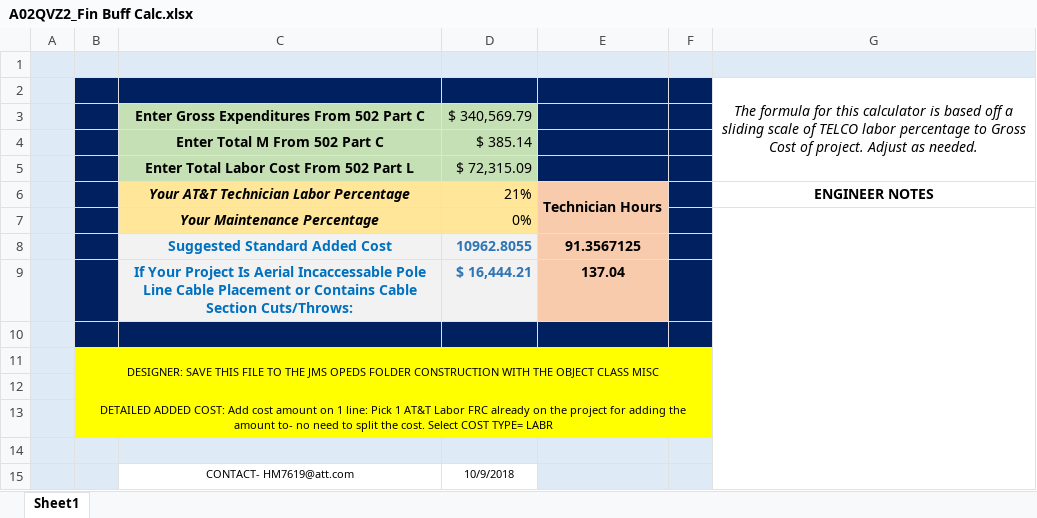
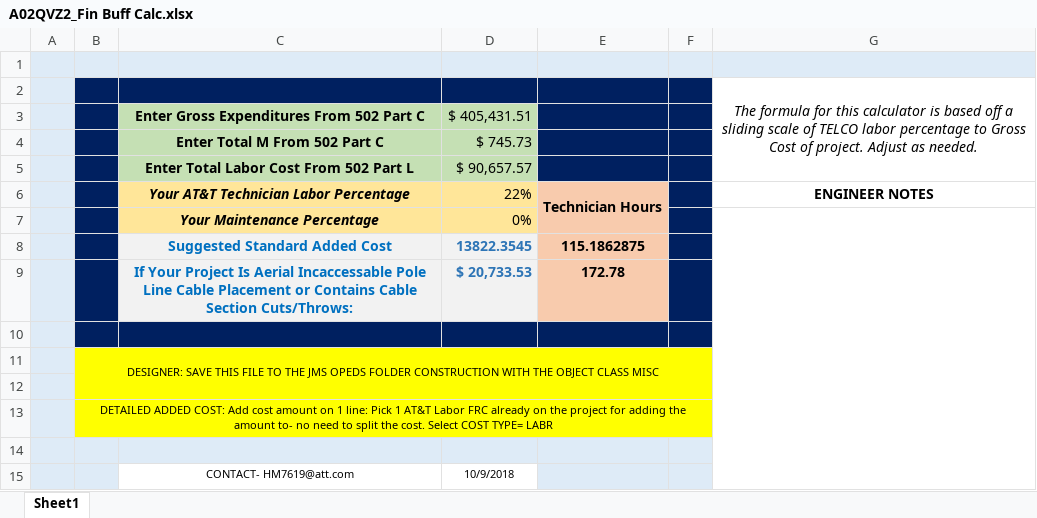
Before and after one commit to onir2024/SHR, an Excel workbook: A02QVZ2_Fin Buff Calc.xlsx, sheet Sheet1, drawn as a sheet; values as stored, in another font and other column widths than the file's, no borders; removed rows and columns are numbered as before the commit, all else as after; the diff names each change by its address in the sheet, - before the commit and + after, or states it on an @@ line.

```diff
--- a/A02QVZ2_Fin Buff Calc.xlsx (sheet Sheet1)
+++ b/A02QVZ2_Fin Buff Calc.xlsx (sheet Sheet1)
-D3: $ 340,569.79
+D3: $ 405,431.51
-D4: $ 385.14
+D4: $ 745.73
-D5: $ 72,315.09
+D5: $ 90,657.57
-D6: 21%
+D6: 22%
-row 8:  |  | Suggested Standard Added Cost | 10962.8055 | 91.3567125
-row 9:  |  | If Your Project Is Aerial Incaccessable Pole Line Cable Placement or Contains Cable Section Cuts/Throws: | $ 16,444.21 | 137.04
+row 8:  |  | Suggested Standard Added Cost | 13822.3545 | 115.1862875
+row 9:  |  | If Your Project Is Aerial Incaccessable Pole Line Cable Placement or Contains Cable Section Cuts/Throws: | $ 20,733.53 | 172.78
```
Also changed, not shown: A02QVZ2_Orca Pricing Report.xlsx.
